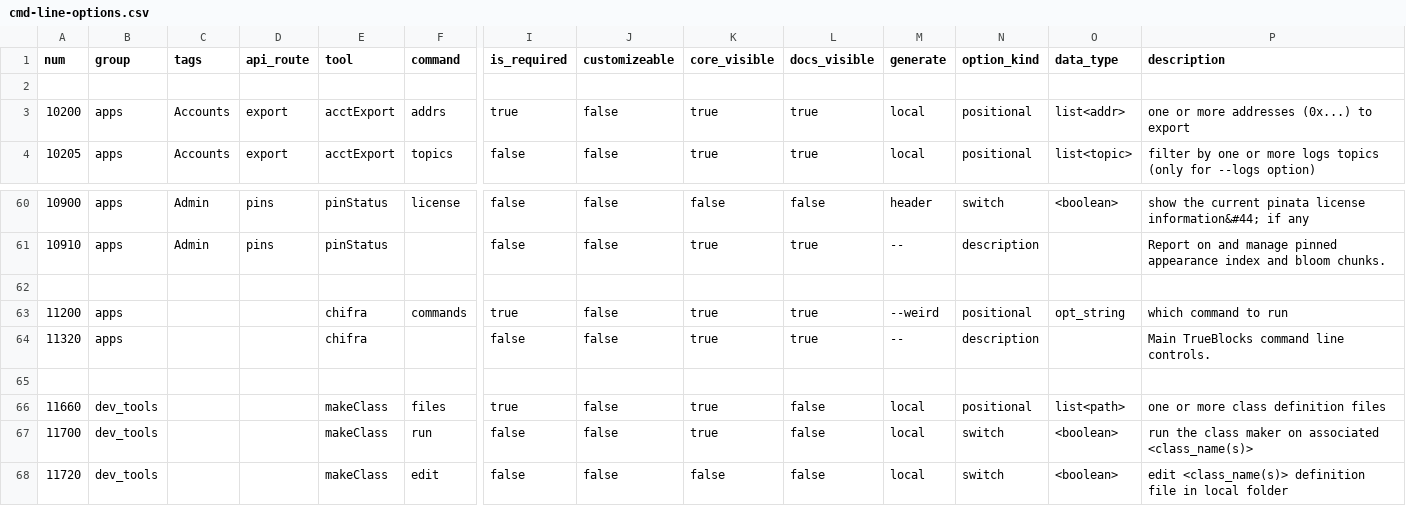
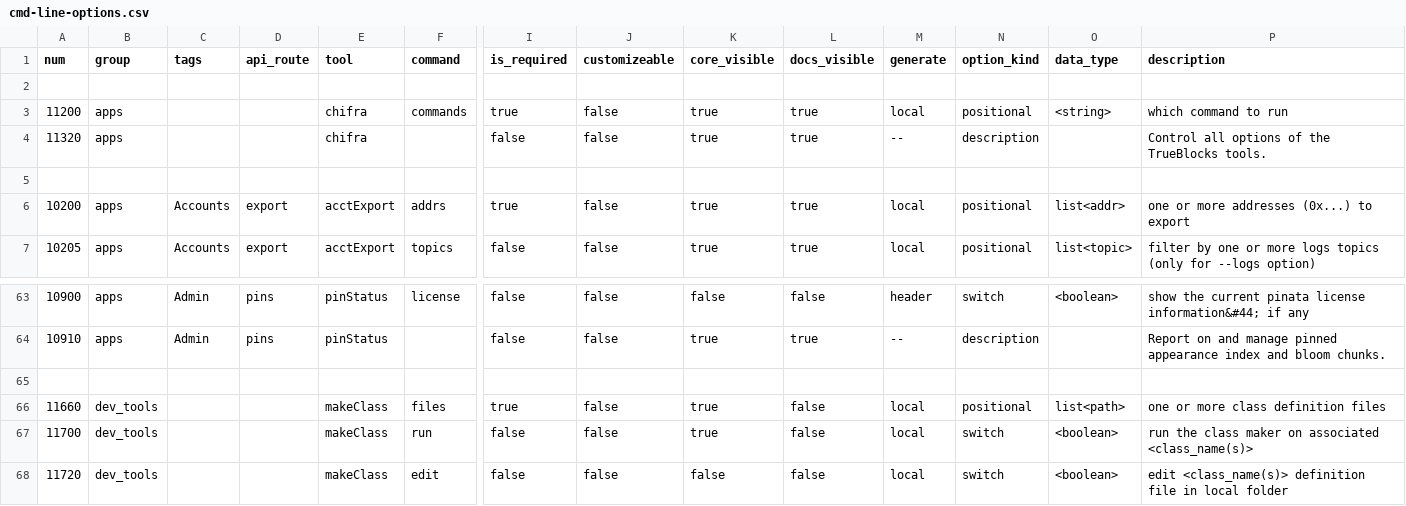
Before and after one commit to MattDodsonEnglish/trueblocks-core, a CSV file: src/cmd-line-options.csv, drawn as a sheet; only a part is shown, gaps mark what is left out; removed rows and columns are numbered as before the commit, all else as after; rows hold the shown columns only; the diff names each change by its address in the sheet, - before the commit and + after, or states it on an @@ line.

```diff
--- a/src/cmd-line-options.csv
+++ b/src/cmd-line-options.csv
+row 3: 11200 | apps |  |  | chifra | commands | true | false | true | true | local | positional | <string> | which command to run
+row 4: 11320 | apps |  |  | chifra |  | false | false | true | true | -- | description |  | Control all options of the TrueBlocks tools.
+row 5: (empty)
-row 62: (empty)
-row 63: 11200 | apps |  |  | chifra | commands | true | false | true | true | --weird | positional | opt_string | which command to run
-row 64: 11320 | apps |  |  | chifra |  | false | false | true | true | -- | description |  | Main TrueBlocks command line controls.
```
Also changed, not shown: 3 other files.
